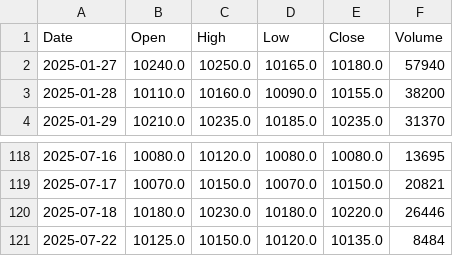
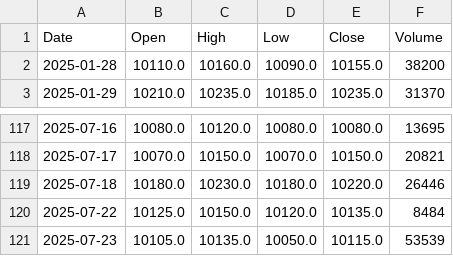
Before and after one commit to yuutaka69/kabuka_agaru, a CSV file: data/modified/1547_modified.csv, drawn as a sheet; only a part is shown, gaps mark what is left out; removed rows and columns are numbered as before the commit, all else as after; the diff names each change by its address in the sheet, - before the commit and + after, or states it on an @@ line.

Commit message:
Upload 1547_modified.csv (via Colab Script)

```diff
--- a/data/modified/1547_modified.csv
+++ b/data/modified/1547_modified.csv
-row 2: 2025-01-27 | 10240.0 | 10250.0 | 10165.0 | 10180.0 | 57940
+row 121: 2025-07-23 | 10105.0 | 10135.0 | 10050.0 | 10115.0 | 53539
```
